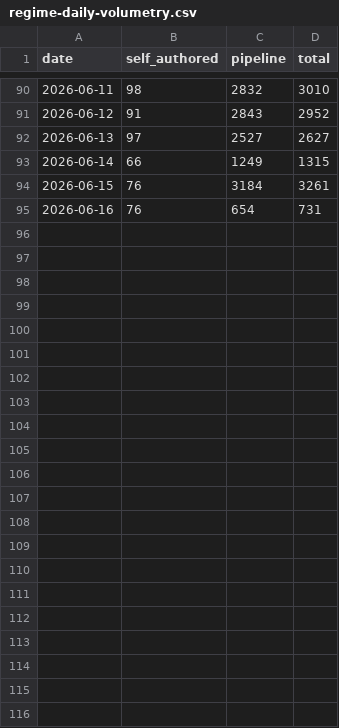
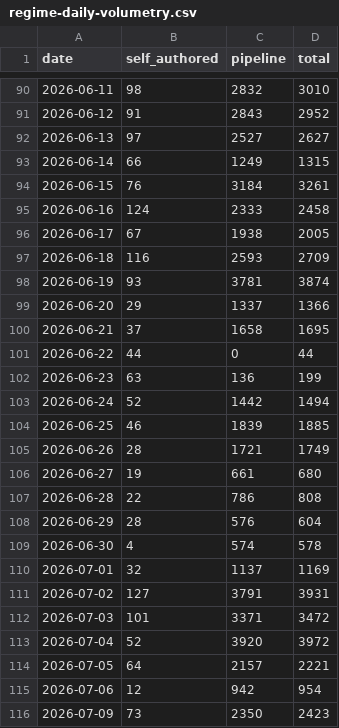
Before and after one commit to alessandropcostabr/claude-mem-case-study, a CSV file: data/v2/regime-daily-volumetry.csv, drawn as a sheet; only a part is shown, gaps mark what is left out.

```diff
--- a/data/v2/regime-daily-volumetry.csv
+++ b/data/v2/regime-daily-volumetry.csv
@@ -94,2 +94,23 @@ date,self_authored,pipeline,total
 2026-06-15,76,3184,3261
-2026-06-16,76,654,731
+2026-06-16,124,2333,2458
+2026-06-17,67,1938,2005
+2026-06-18,116,2593,2709
+2026-06-19,93,3781,3874
+2026-06-20,29,1337,1366
+2026-06-21,37,1658,1695
+2026-06-22,44,0,44
+2026-06-23,63,136,199
+2026-06-24,52,1442,1494
+2026-06-25,46,1839,1885
+2026-06-26,28,1721,1749
+2026-06-27,19,661,680
+2026-06-28,22,786,808
+2026-06-29,28,576,604
+2026-06-30,4,574,578
+2026-07-01,32,1137,1169
+2026-07-02,127,3791,3931
+2026-07-03,101,3371,3472
+2026-07-04,52,3920,3972
+2026-07-05,64,2157,2221
+2026-07-06,12,942,954
+2026-07-09,73,2350,2423
```
Also changed, not shown: data/v2/fleet-timeline.csv, data/v2/regime-pipeline-redundancy.csv, 5 other files.
